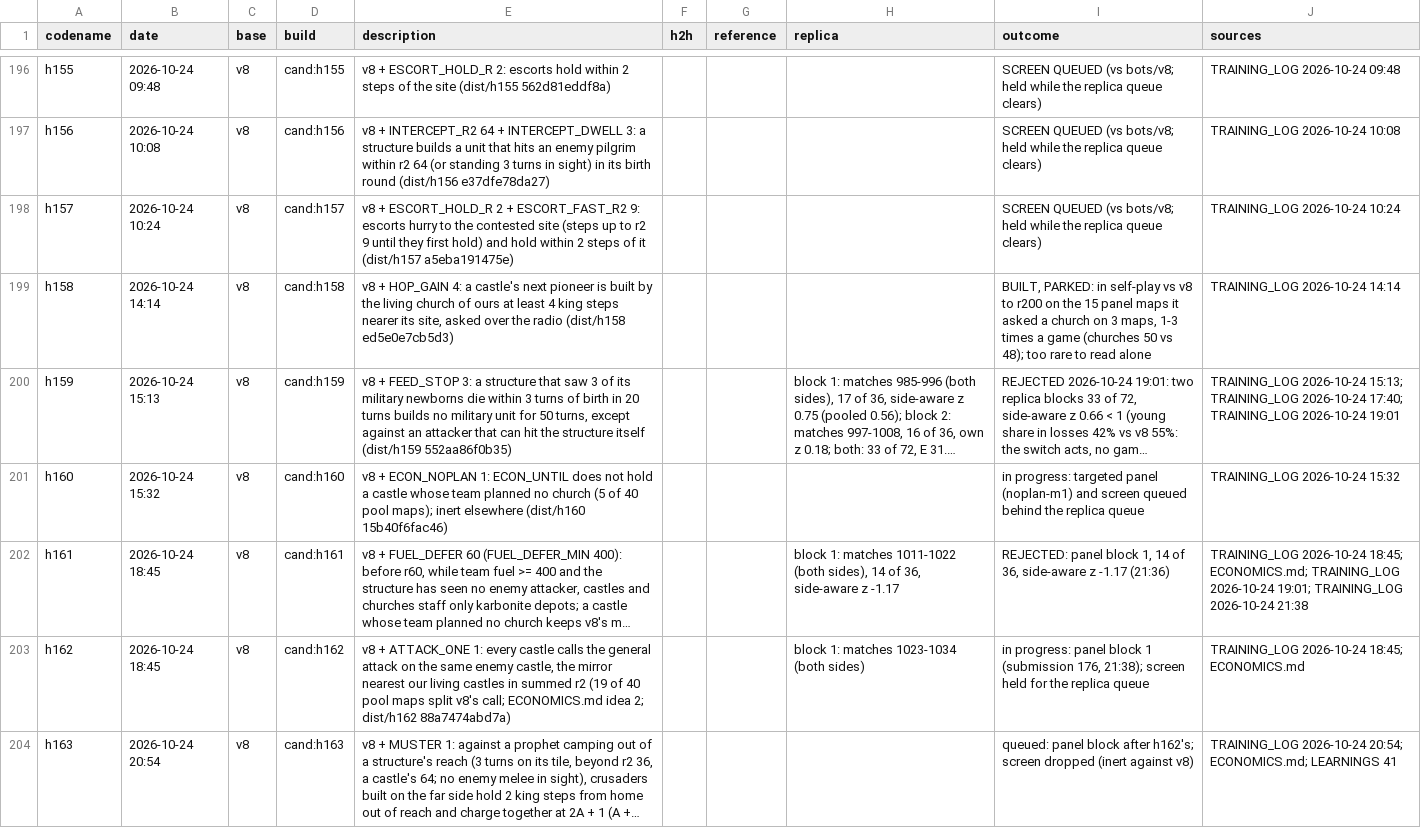
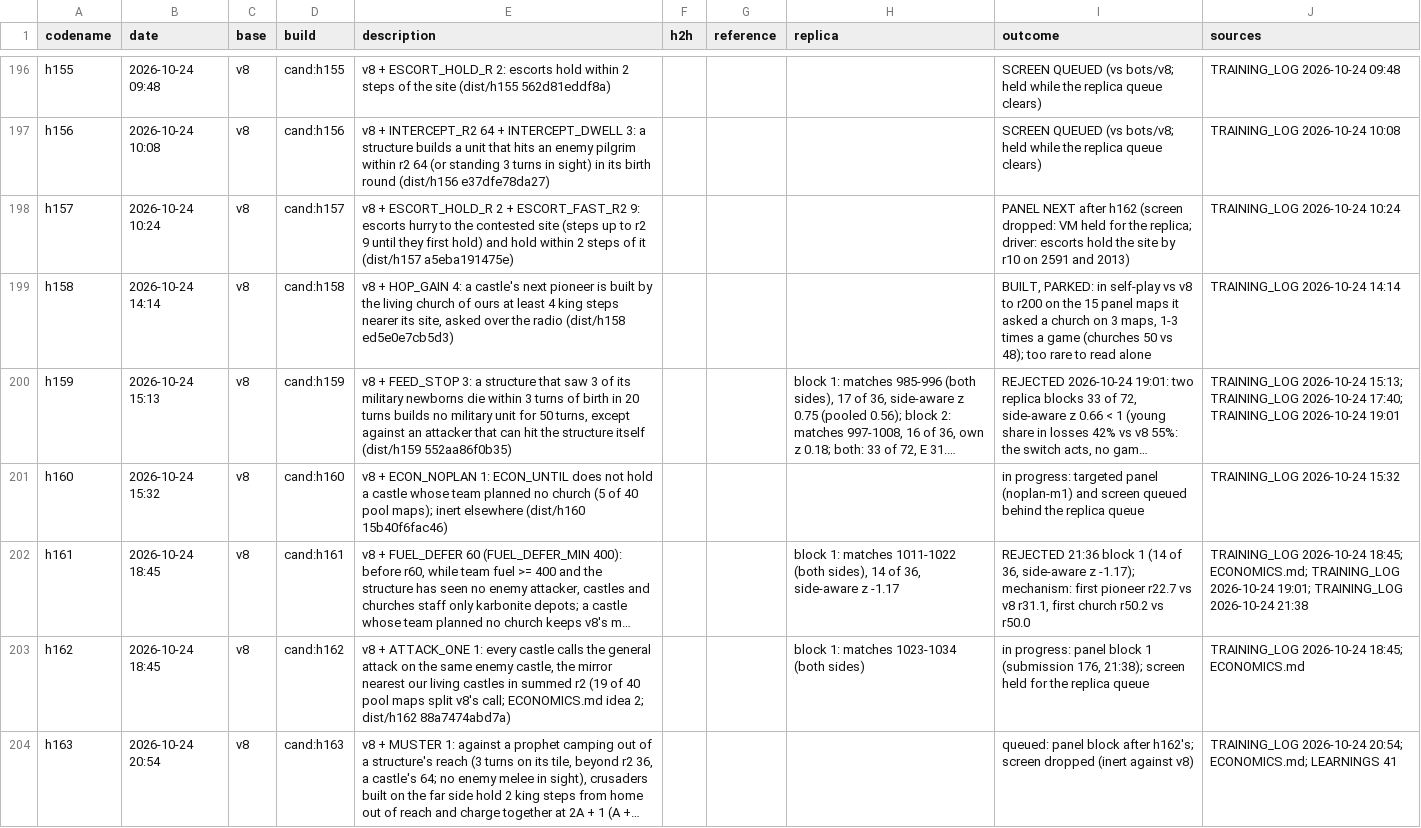
Before and after one commit to terryvanbelle/battlecode19-vibe, a CSV file: progress/attempts.csv, drawn as a sheet; only a part is shown, gaps mark what is left out; long unchanged cells end in …; the diff names each change by its address in the sheet, - before the commit and + after, or states it on an @@ line.

```diff
--- a/progress/attempts.csv
+++ b/progress/attempts.csv
-I198 (outcome): SCREEN QUEUED (vs bots/v8; held while the replica queue clears)
+I198 (outcome): PANEL NEXT after h162 (screen dropped: VM held for the replica; driver: escorts hold the site by r10 on 2591 and 2013)
-I202 (outcome): REJECTED: panel block 1, 14 of 36, side-aware z -1.17 (21:36)
+I202 (outcome): REJECTED 21:36 block 1 (14 of 36, side-aware z -1.17); mechanism: first pioneer r22.7 vs v8 r31.1, first church r50.2 vs r50.0
```
Also changed, not shown: 4 other files.
